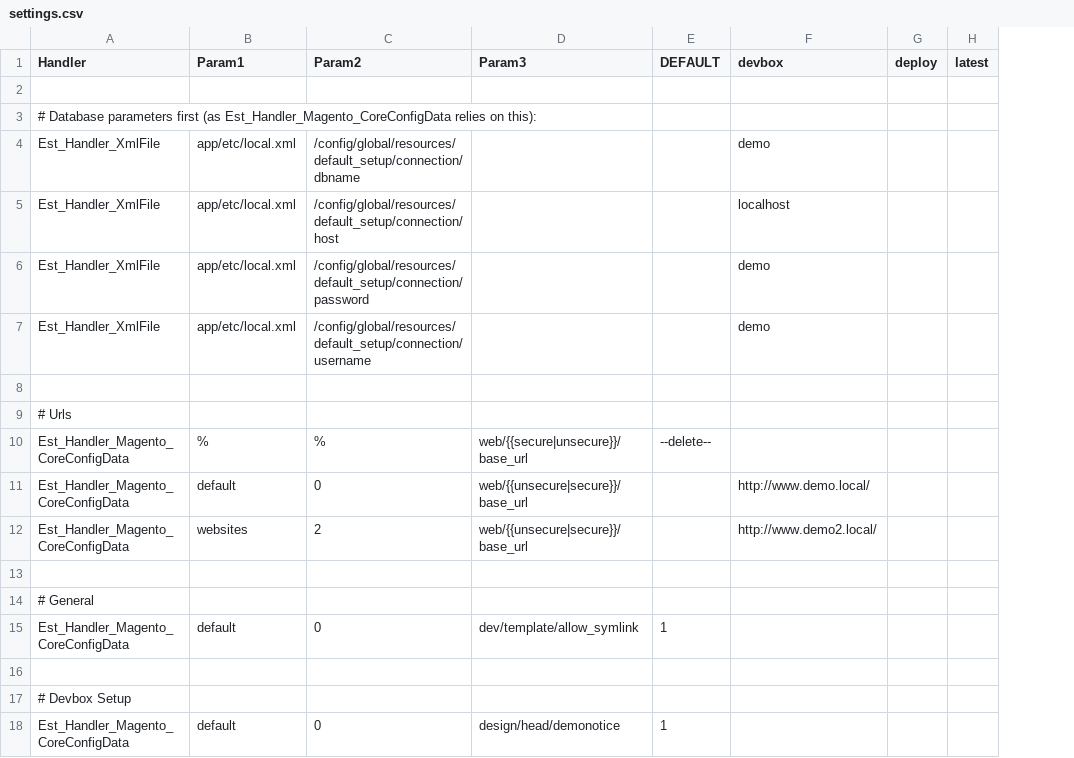
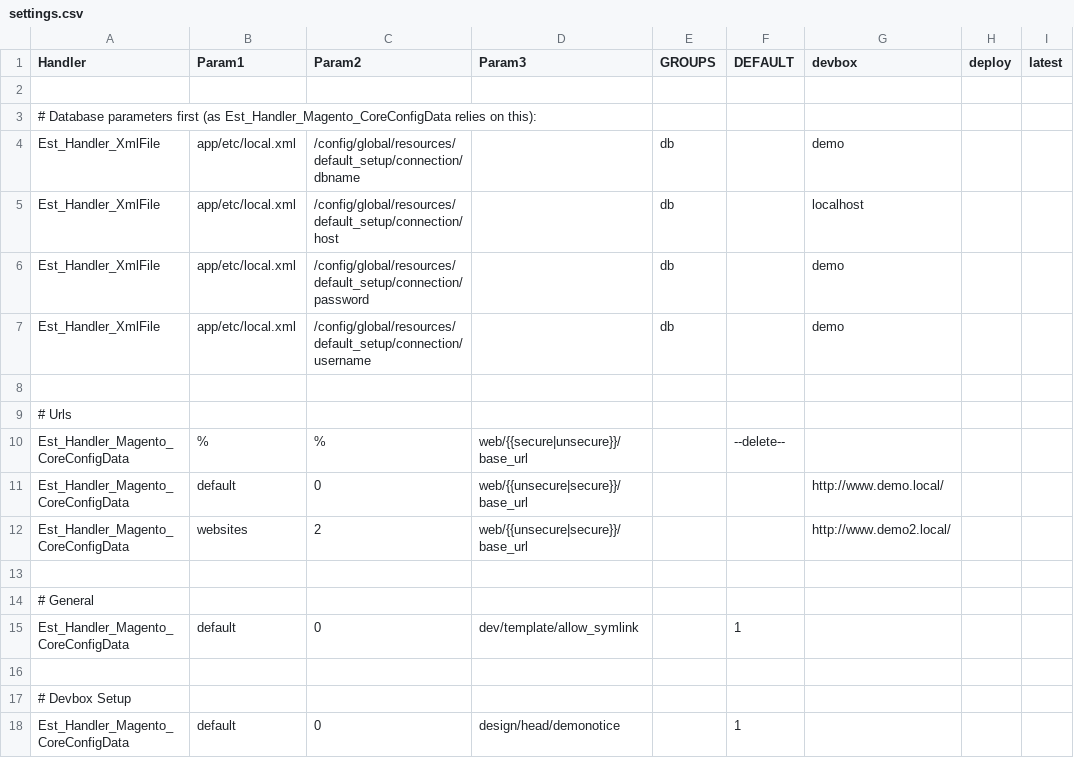
Before and after one commit to AOEpeople/Magento_Boilerplate, a CSV file: Configuration/settings.csv, drawn as a sheet; only a part is shown; the diff names each change by its address in the sheet, - before the commit and + after, or states it on an @@ line.

Commit message:
Simplified installer by using EnvSettingsTool's new group feature

```diff
--- a/Configuration/settings.csv
+++ b/Configuration/settings.csv
+column E (GROUPS), rows 4-7: all db
```
Also changed, not shown: 1 other file.
